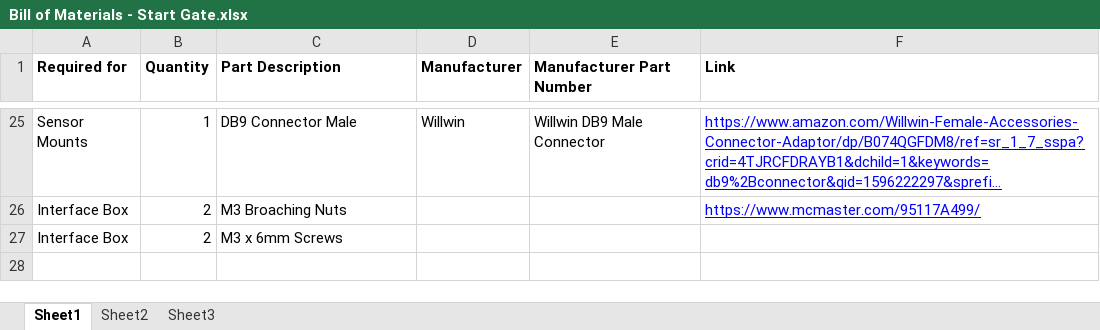
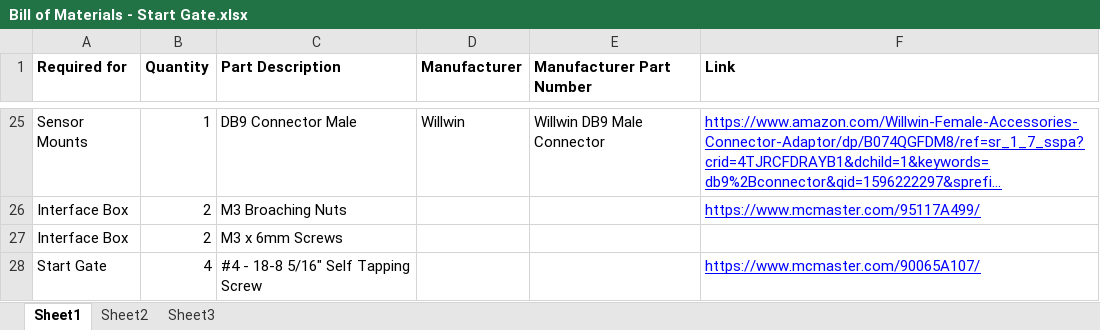
Before and after one commit to FeeferDesign/Die-Cast-Racing, an Excel workbook: Track Parts/Starting Gate with Timer/Bill of Materials - Start Gate.xlsx, sheet Sheet1, drawn as a sheet; only a part is shown, gaps mark what is left out; long unchanged cells end in …; values as stored, in another font and other column widths than the file's, no borders; the diff names each change by its address in the sheet, - before the commit and + after, or states it on an @@ line.

Commit message:
Update Bill of Materials - Start Gate.xlsx
Added self tapping screws to BOM

```diff
--- a/Track Parts/Starting Gate with Timer/Bill of Materials - Start Gate.xlsx (sheet Sheet1)
+++ b/Track Parts/Starting Gate with Timer/Bill of Materials - Start Gate.xlsx (sheet Sheet1)
+row 28: Start Gate | 4 | #4 - 18-8 5/16" Self Tapping Screw |  |  | https://www.mcmaster.com/90065A107/
```
